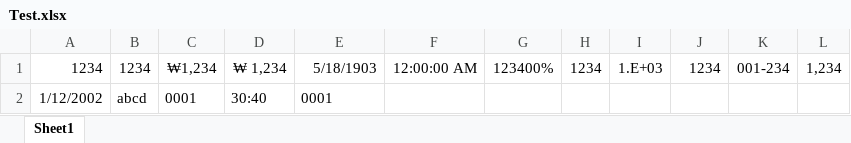
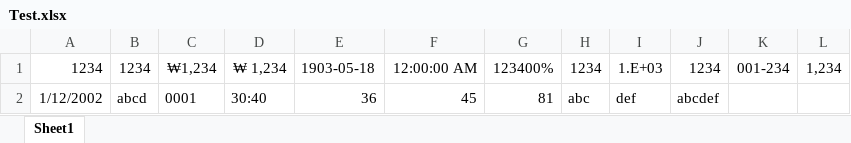
Before and after one commit to psjcap/DataTableGenerator, an Excel workbook: Assets/DataTable/Test.xlsx, sheet Sheet1, drawn as a sheet; values as stored, in another font and other column widths than the file's, no borders; the diff names each change by its address in the sheet, - before the commit and + after, or states it on an @@ line.

```diff
--- a/Assets/DataTable/Test.xlsx (sheet Sheet1)
+++ b/Assets/DataTable/Test.xlsx (sheet Sheet1)
-E1: 5/18/1903
+E1: 1903-05-18
-E2: 0001
+E2: 36
-F2: (empty)
+F2: 45
-G2: (empty)
+G2: 81
-H2: (empty)
+H2: abc
-I2: (empty)
+I2: def
-J2: (empty)
+J2: abcdef
```
Also changed, not shown: 6 other files.
